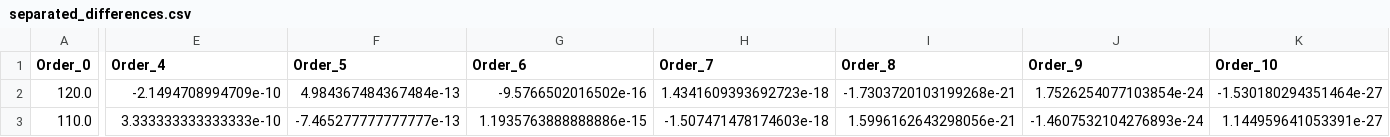
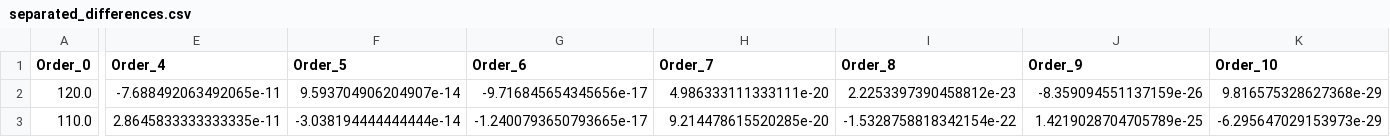
Before and after one commit to MyRuiCHtwo/Numeric-Methods-Labs--14-, a CSV file: Lab_2/data/separated_differences.csv, drawn as a sheet; only a part is shown, gaps mark what is left out; the diff covers the shown part only; the diff names each change by its address in the sheet, - before the commit and + after, or states it on an @@ line.

```diff
--- a/Lab_2/data/separated_differences.csv
+++ b/Lab_2/data/separated_differences.csv
-E2 (Order_4): -2.1494708994709e-10
+E2 (Order_4): -7.688492063492065e-11
-F2 (Order_5): 4.984367484367484e-13
+F2 (Order_5): 9.593704906204907e-14
-G2 (Order_6): -9.5766502016502e-16
+G2 (Order_6): -9.716845654345656e-17
-H2 (Order_7): 1.4341609393692723e-18
+H2 (Order_7): 4.986333111333111e-20
-I2 (Order_8): -1.7303720103199268e-21
+I2 (Order_8): 2.2253397390458812e-23
-J2 (Order_9): 1.7526254077103854e-24
+J2 (Order_9): -8.359094551137159e-26
-K2 (Order_10): -1.530180294351464e-27
+K2 (Order_10): 9.816575328627368e-29
-E3 (Order_4): 3.333333333333333e-10
+E3 (Order_4): 2.8645833333333335e-11
-F3 (Order_5): -7.465277777777777e-13
+F3 (Order_5): -3.038194444444444e-14
-G3 (Order_6): 1.1935763888888886e-15
+G3 (Order_6): -1.2400793650793665e-17
-H3 (Order_7): -1.507471478174603e-18
+H3 (Order_7): 9.214478615520285e-20
-I3 (Order_8): 1.5996162643298056e-21
+I3 (Order_8): -1.5328758818342154e-22
-J3 (Order_9): -1.4607532104276893e-24
+J3 (Order_9): 1.4219028704705789e-25
-K3 (Order_10): 1.144959641053391e-27
+K3 (Order_10): -6.295647029153973e-29
```
Also changed, not shown: 2 added rows, 2 removed rows and 88 edited cells elsewhere in this file, 3 other files.
